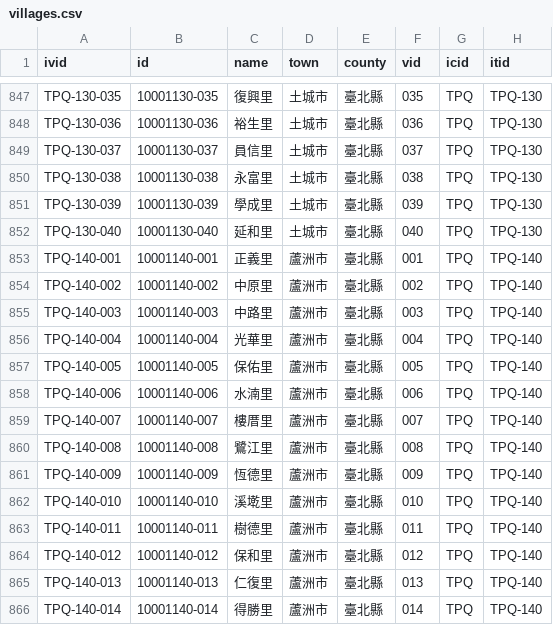
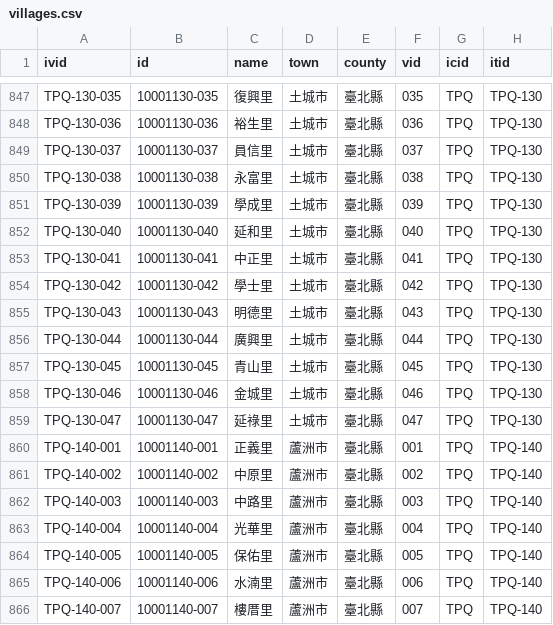
Before and after one commit to g0v/twhgis, a CSV file: villages.csv, drawn as a sheet; only a part is shown, gaps mark what is left out; the shorter side is filled out with more unchanged rows; the diff names each change by its address in the sheet, - before the commit and + after, or states it on an @@ line.

Commit message:
changes for 2001-08-27

```diff
--- a/villages.csv
+++ b/villages.csv
+row 853: TPQ-130-041 | 10001130-041 | 中正里 | 土城市 | 臺北縣 | 041 | TPQ | TPQ-130
+row 854: TPQ-130-042 | 10001130-042 | 學士里 | 土城市 | 臺北縣 | 042 | TPQ | TPQ-130
+row 855: TPQ-130-043 | 10001130-043 | 明德里 | 土城市 | 臺北縣 | 043 | TPQ | TPQ-130
+row 856: TPQ-130-044 | 10001130-044 | 廣興里 | 土城市 | 臺北縣 | 044 | TPQ | TPQ-130
+row 857: TPQ-130-045 | 10001130-045 | 青山里 | 土城市 | 臺北縣 | 045 | TPQ | TPQ-130
+row 858: TPQ-130-046 | 10001130-046 | 金城里 | 土城市 | 臺北縣 | 046 | TPQ | TPQ-130
+row 859: TPQ-130-047 | 10001130-047 | 延祿里 | 土城市 | 臺北縣 | 047 | TPQ | TPQ-130
```
